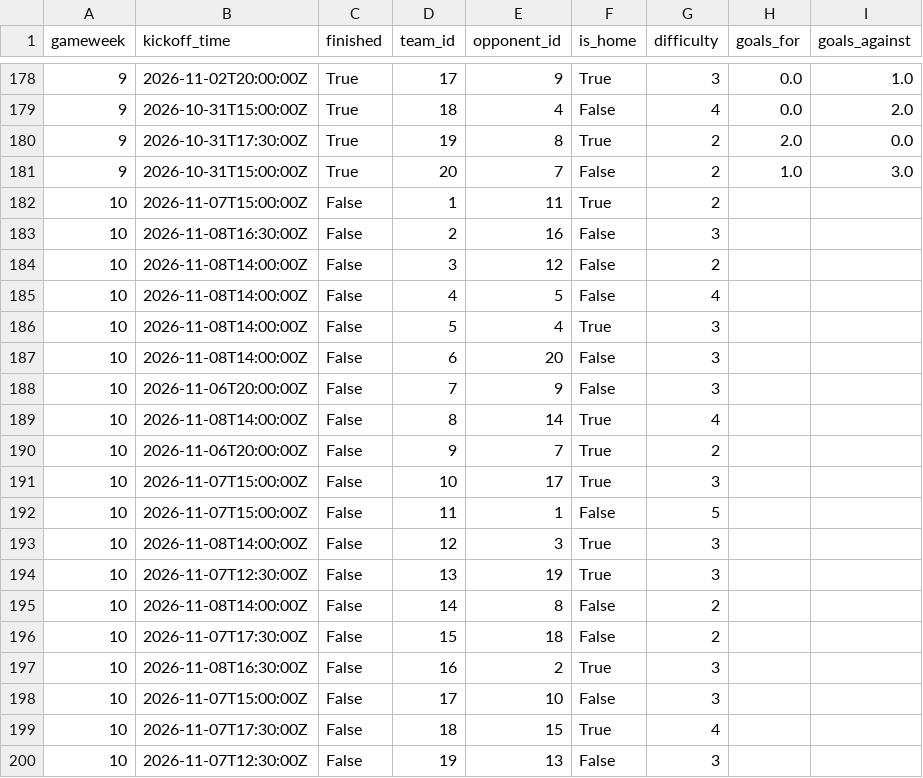
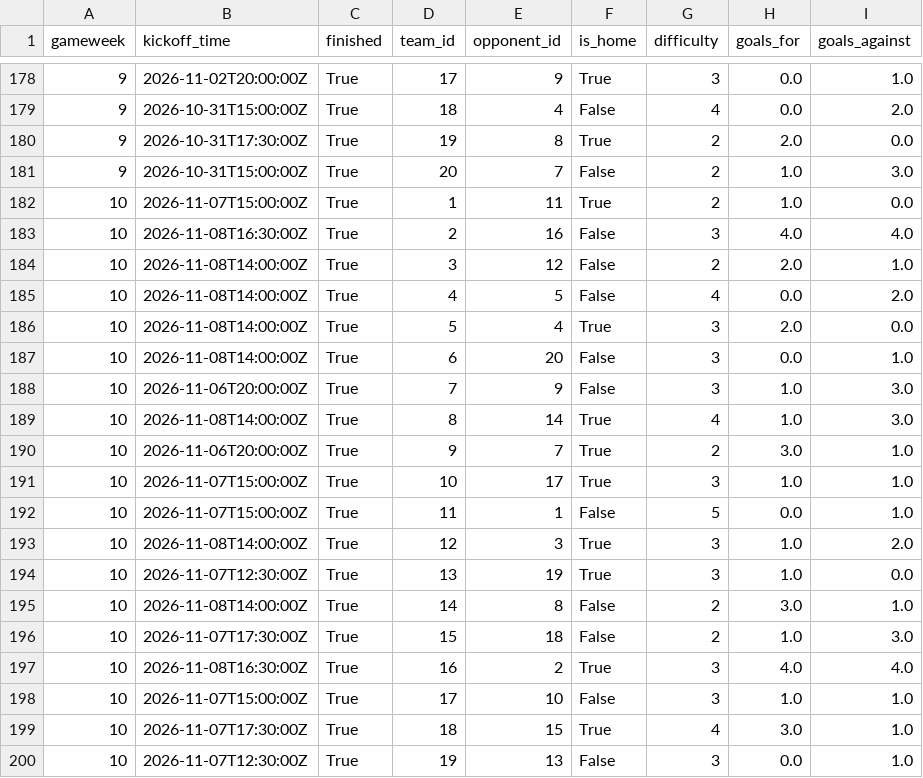
Before and after one commit to SrinathMohanraj/fpl-analytics, a CSV file: data/powerbi/fact_team_fixture.csv, drawn as a sheet; only a part is shown, gaps mark what is left out; the diff covers the shown part only.

```diff
--- a/data/powerbi/fact_team_fixture.csv
+++ b/data/powerbi/fact_team_fixture.csv
@@ -181,20 +181,20 @@ gameweek,kickoff_time,finished,team_id,opponent_id,is_home,difficulty,goals_for,
 9,2026-10-31T15:00:00Z,True,20,7,False,2,1.0,3.0
-10,2026-11-07T15:00:00Z,False,1,11,True,2,,
-10,2026-11-08T16:30:00Z,False,2,16,False,3,,
-10,2026-11-08T14:00:00Z,False,3,12,False,2,,
-10,2026-11-08T14:00:00Z,False,4,5,False,4,,
-10,2026-11-08T14:00:00Z,False,5,4,True,3,,
-10,2026-11-08T14:00:00Z,False,6,20,False,3,,
-10,2026-11-06T20:00:00Z,False,7,9,False,3,,
-10,2026-11-08T14:00:00Z,False,8,14,True,4,,
-10,2026-11-06T20:00:00Z,False,9,7,True,2,,
-10,2026-11-07T15:00:00Z,False,10,17,True,3,,
-10,2026-11-07T15:00:00Z,False,11,1,False,5,,
-10,2026-11-08T14:00:00Z,False,12,3,True,3,,
-10,2026-11-07T12:30:00Z,False,13,19,True,3,,
-10,2026-11-08T14:00:00Z,False,14,8,False,2,,
-10,2026-11-07T17:30:00Z,False,15,18,False,2,,
-10,2026-11-08T16:30:00Z,False,16,2,True,3,,
-10,2026-11-07T15:00:00Z,False,17,10,False,3,,
-10,2026-11-07T17:30:00Z,False,18,15,True,4,,
-10,2026-11-07T12:30:00Z,False,19,13,False,3,,
+10,2026-11-07T15:00:00Z,True,1,11,True,2,1.0,0.0
+10,2026-11-08T16:30:00Z,True,2,16,False,3,4.0,4.0
+10,2026-11-08T14:00:00Z,True,3,12,False,2,2.0,1.0
+10,2026-11-08T14:00:00Z,True,4,5,False,4,0.0,2.0
+10,2026-11-08T14:00:00Z,True,5,4,True,3,2.0,0.0
+10,2026-11-08T14:00:00Z,True,6,20,False,3,0.0,1.0
+10,2026-11-06T20:00:00Z,True,7,9,False,3,1.0,3.0
+10,2026-11-08T14:00:00Z,True,8,14,True,4,1.0,3.0
+10,2026-11-06T20:00:00Z,True,9,7,True,2,3.0,1.0
+10,2026-11-07T15:00:00Z,True,10,17,True,3,1.0,1.0
+10,2026-11-07T15:00:00Z,True,11,1,False,5,0.0,1.0
+10,2026-11-08T14:00:00Z,True,12,3,True,3,1.0,2.0
+10,2026-11-07T12:30:00Z,True,13,19,True,3,1.0,0.0
+10,2026-11-08T14:00:00Z,True,14,8,False,2,3.0,1.0
+10,2026-11-07T17:30:00Z,True,15,18,False,2,1.0,3.0
+10,2026-11-08T16:30:00Z,True,16,2,True,3,4.0,4.0
+10,2026-11-07T15:00:00Z,True,17,10,False,3,1.0,1.0
+10,2026-11-07T17:30:00Z,True,18,15,True,4,3.0,1.0
+10,2026-11-07T12:30:00Z,True,19,13,False,3,0.0,1.0
```
Also changed, not shown: 5 edited cells elsewhere in this file, data/powerbi/dim_player.csv, data/powerbi/fact_my_gw.csv, 7 other files.
